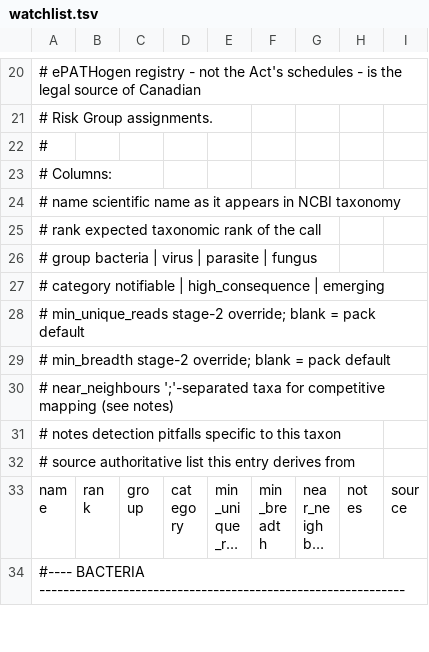
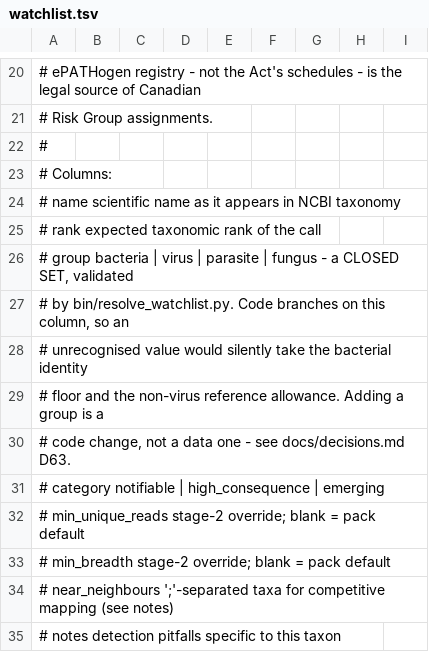
Before and after one commit to duceppemo/bioThreatFinder, a TSV file: packs/human/watchlist.tsv, drawn as a sheet; only a part is shown, gaps mark what is left out; the shorter side is filled out with more unchanged rows; long unchanged cells end in ….

```diff
--- a/packs/human/watchlist.tsv
+++ b/packs/human/watchlist.tsv
@@ -25,3 +25,7 @@
 #   rank              expected taxonomic rank of the call
-#   group             bacteria | virus | parasite | fungus
+#   group             bacteria | virus | parasite | fungus - a CLOSED SET, validated
+#                     by bin/resolve_watchlist.py. Code branches on this column, so an
+#                     unrecognised value would silently take the bacterial identity
+#                     floor and the non-virus reference allowance. Adding a group is a
+#                     code change, not a data one - see docs/decisions.md D63.
 #   category          notifiable | high_consequence | emerging
```
Also changed, not shown: 3 other files.
